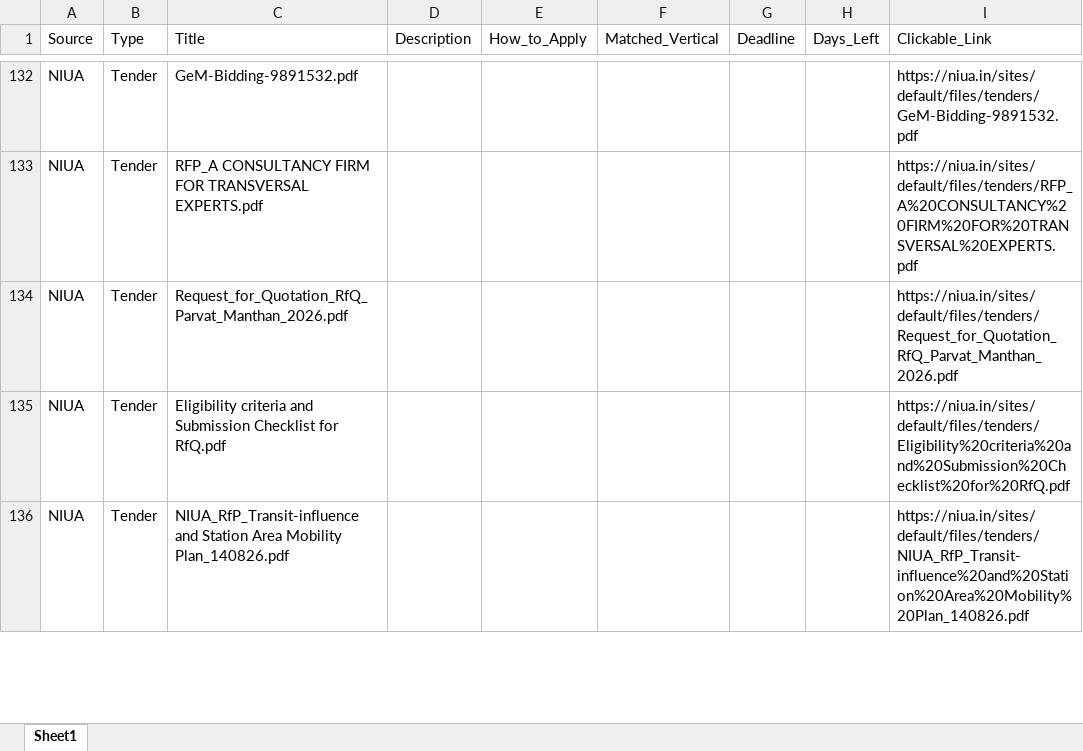
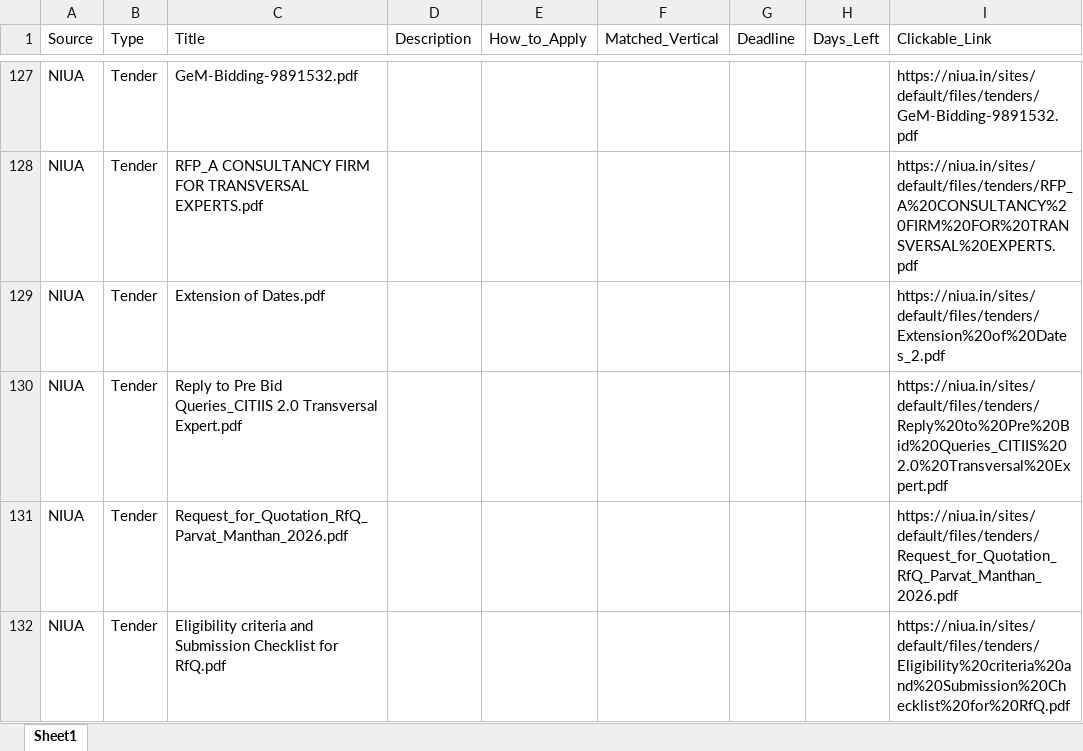
Before and after one commit to RajuSakshena/all-scraping, an Excel workbook: all_grants.xlsx, sheet Sheet1, drawn as a sheet; only a part is shown, gaps mark what is left out; the shorter side is filled out with more unchanged rows; values as stored, in another font and other column widths than the file's, no borders; the diff covers the shown part only; the diff names each change by its address in the sheet, - before the commit and + after, or states it on an @@ line.

```diff
--- a/all_grants.xlsx (sheet Sheet1)
+++ b/all_grants.xlsx (sheet Sheet1)
+row 129: NIUA | Tender | Extension of Dates.pdf |  |  |  |  |  | https://niua.in/sites/default/files/tenders/Extension%20of%20Dates_2.pdf
+row 130: NIUA | Tender | Reply to Pre Bid Queries_CITIIS 2.0 Transversal Expert.pdf |  |  |  |  |  | https://niua.in/sites/default/files/tenders/Reply%20to%20Pre%20Bid%20Queries_CITIIS%202.0%20Transversal%20Expert.pdf
```
Also changed, not shown: 17 added rows, 22 removed rows and 88 edited cells elsewhere in this sheet.
